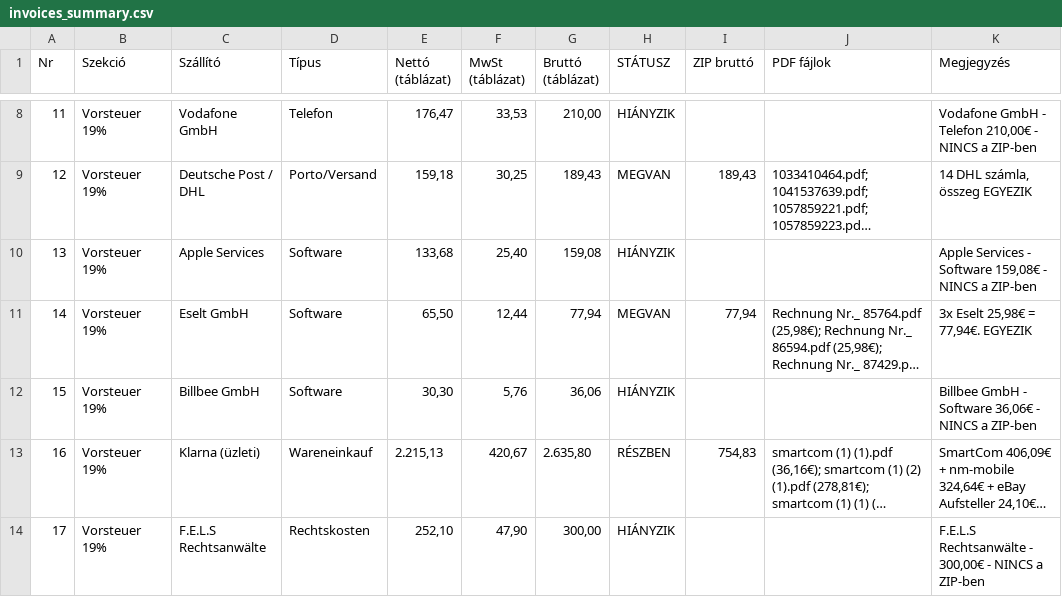
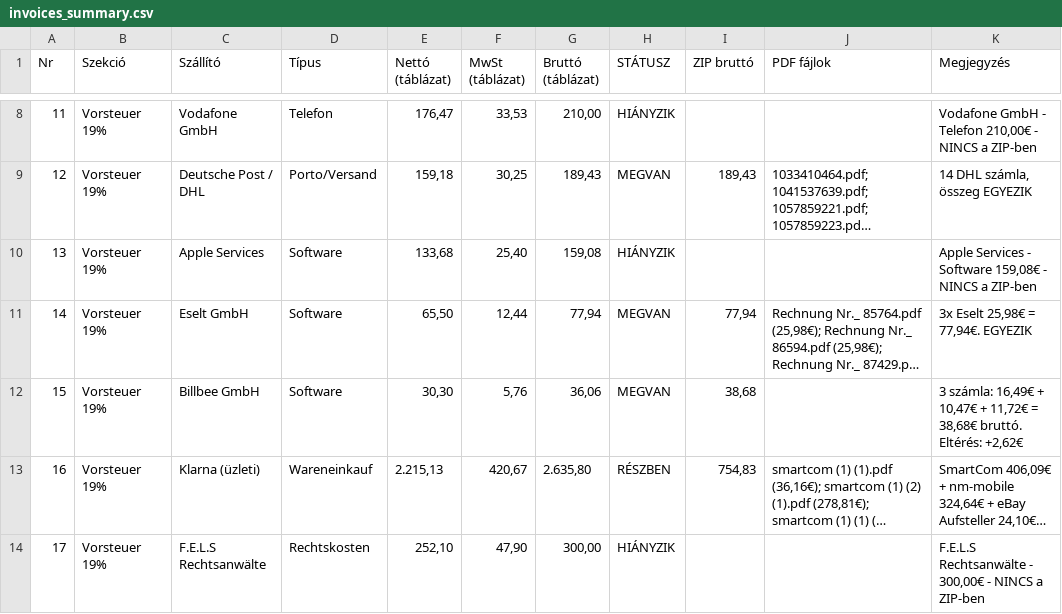
Before and after one commit to Erepairshop/punktepass-code, a CSV file: invoice/invoices_summary.csv, drawn as a sheet; only a part is shown, gaps mark what is left out; long unchanged cells end in …; the diff names each change by its address in the sheet, - before the commit and + after, or states it on an @@ line.

```diff
--- a/invoice/invoices_summary.csv
+++ b/invoice/invoices_summary.csv
-H12 (STÁTUSZ): HIÁNYZIK
+H12 (STÁTUSZ): MEGVAN
-I12 (ZIP bruttó): (empty)
+I12 (ZIP bruttó): 38,68
-K12 (Megjegyzés): Billbee GmbH - Software 36,06€ - NINCS a ZIP-ben
+K12 (Megjegyzés): 3 számla: 16,49€ + 10,47€ + 11,72€ = 38,68€ bruttó. Eltérés: +2,62€
```
